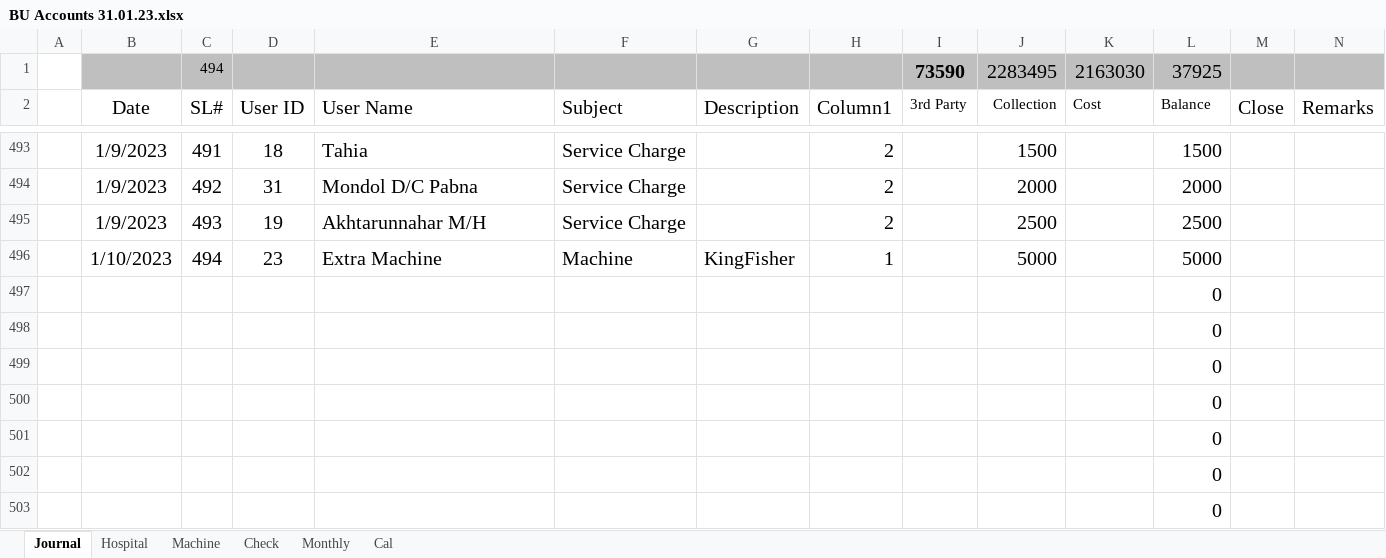
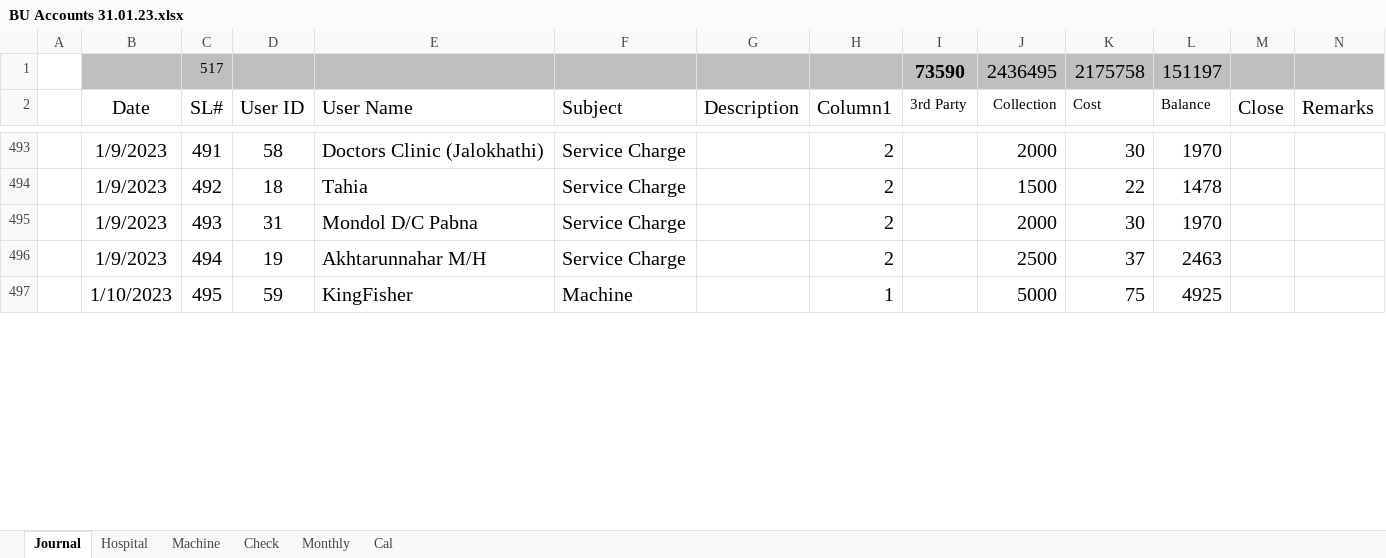
Before and after one commit to AmanUllah87/Only-My, an Excel workbook: Bu Account 2023/BU Accounts 31.01.23.xlsx, sheet Journal, drawn as a sheet; only a part is shown, gaps mark what is left out; values as stored, in another font and other column widths than the file's, no borders; conditional formats and table styles not drawn; removed rows and columns are numbered as before the commit, all else as after; rows hold the shown columns only; the diff covers the shown part only; the diff names each change by its address in the sheet, - before the commit and + after, or states it on an @@ line.

```diff
--- a/Bu Account 2023/BU Accounts 31.01.23.xlsx (sheet Journal)
+++ b/Bu Account 2023/BU Accounts 31.01.23.xlsx (sheet Journal)
-row 1:  |  | 494 |  |  |  |  |  | 73590 | 2283495 | 2163030 | 37925
+row 1:  |  | 517 |  |  |  |  |  | 73590 | 2436495 | 2175758 | 151197
-D493 (User ID): 18
+D493 (User ID): 58
-E493 (User Name): Tahia
+E493 (User Name): Doctors Clinic (Jalokhathi)
-J493 (Collection): 1500
+J493 (Collection): 2000
-K493 (Cost): (empty)
+K493 (Cost): 30
-L493 (Balance): 1500
+L493 (Balance): 1970
-D494 (User ID): 31
+D494 (User ID): 18
-E494 (User Name): Mondol D/C Pabna
+E494 (User Name): Tahia
-J494 (Collection): 2000
+J494 (Collection): 1500
-K494 (Cost): (empty)
+K494 (Cost): 22
-L494 (Balance): 2000
+L494 (Balance): 1478
-D495 (User ID): 19
+D495 (User ID): 31
-E495 (User Name): Akhtarunnahar M/H
+E495 (User Name): Mondol D/C Pabna
-J495 (Collection): 2500
+J495 (Collection): 2000
-K495 (Cost): (empty)
+K495 (Cost): 30
-L495 (Balance): 2500
+L495 (Balance): 1970
-B496 (Date): 1/10/2023
+B496 (Date): 1/9/2023
-D496 (User ID): 23
+D496 (User ID): 19
-E496 (User Name): Extra Machine
+E496 (User Name): Akhtarunnahar M/H
-F496 (Subject): Machine
+F496 (Subject): Service Charge
-G496 (Description): KingFisher
+G496 (Description): (empty)
-H496 (Column1): 1
+H496 (Column1): 2
-J496 (Collection): 5000
+J496 (Collection): 2500
-K496 (Cost): (empty)
+K496 (Cost): 37
-L496 (Balance): 5000
+L496 (Balance): 2463
-row 497:  |  |  |  |  |  |  |  |  |  |  | 0
-row 498:  |  |  |  |  |  |  |  |  |  |  | 0
-row 499:  |  |  |  |  |  |  |  |  |  |  | 0
-row 500:  |  |  |  |  |  |  |  |  |  |  | 0
-row 501:  |  |  |  |  |  |  |  |  |  |  | 0
-row 502:  |  |  |  |  |  |  |  |  |  |  | 0
-row 503:  |  |  |  |  |  |  |  |  |  |  | 0
+row 497:  | 1/10/2023 | 495 | 59 | KingFisher | Machine |  | 1 |  | 5000 | 75 | 4925
```
Also changed, not shown: 22 added rows and 34 edited cells elsewhere in this sheet, sheet Hospital.
